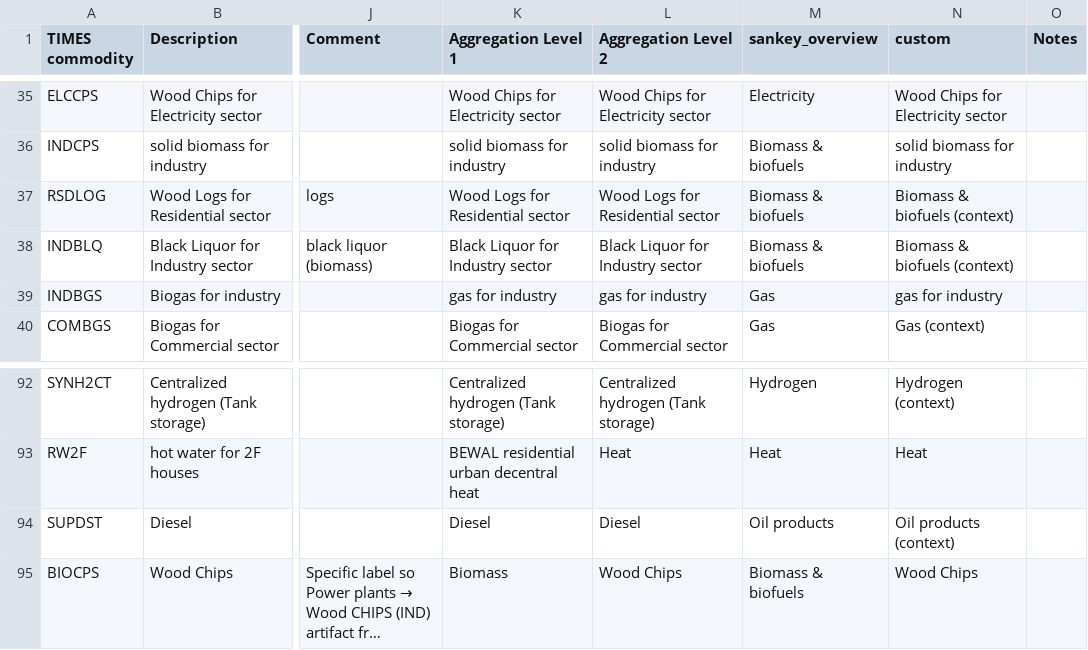
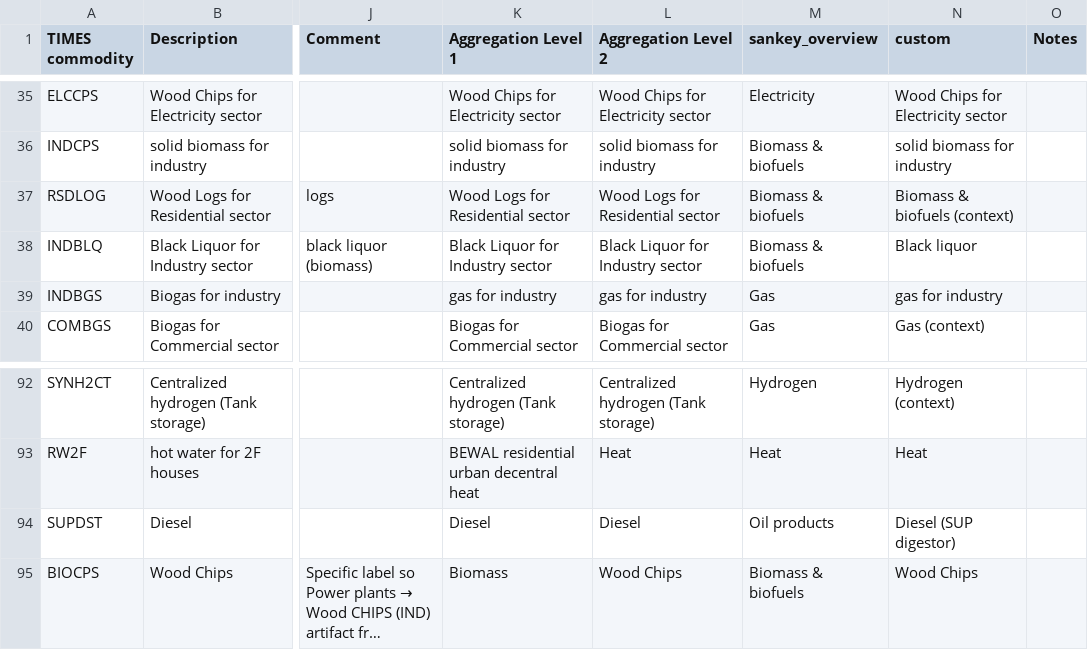
Before and after one commit to IntSusEnergySystems/TIMES_PyPSA, a CSV file: data/mapping_commodities.csv, drawn as a sheet; only a part is shown, gaps mark what is left out; long unchanged cells end in …; the diff names each change by its address in the sheet, - before the commit and + after, or states it on an @@ line.

```diff
--- a/data/mapping_commodities.csv
+++ b/data/mapping_commodities.csv
-N38 (custom): Biomass & biofuels (context)
+N38 (custom): Black liquor
-N94 (custom): Oil products (context)
+N94 (custom): Diesel (SUP digestor)
```
Also changed, not shown: data/mapping_processes.csv, 13 other files.
